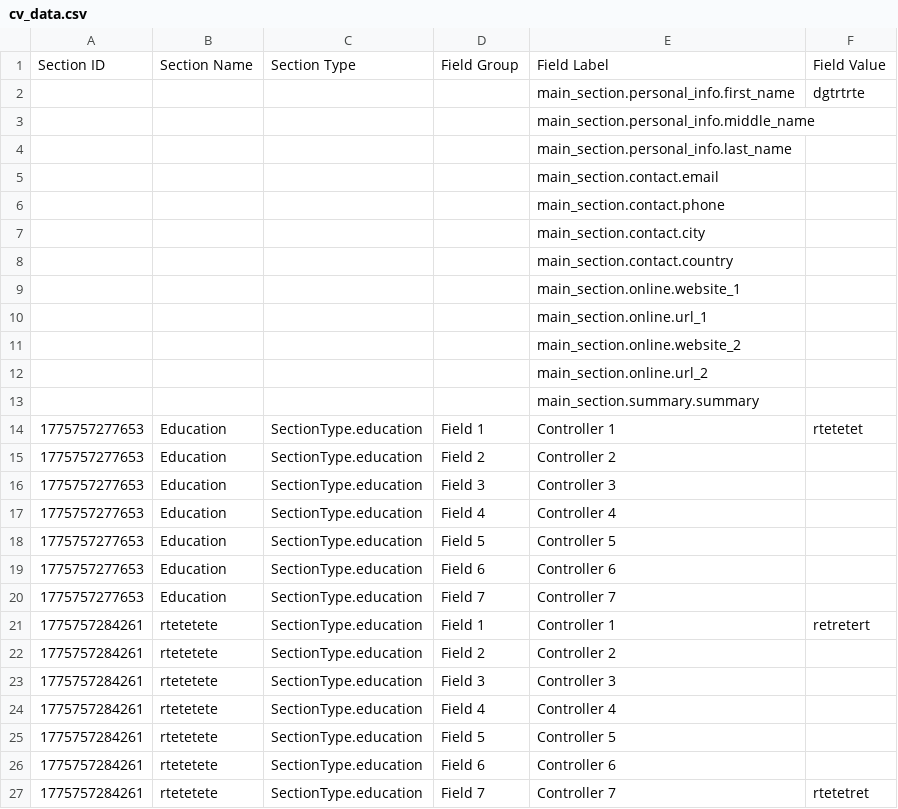
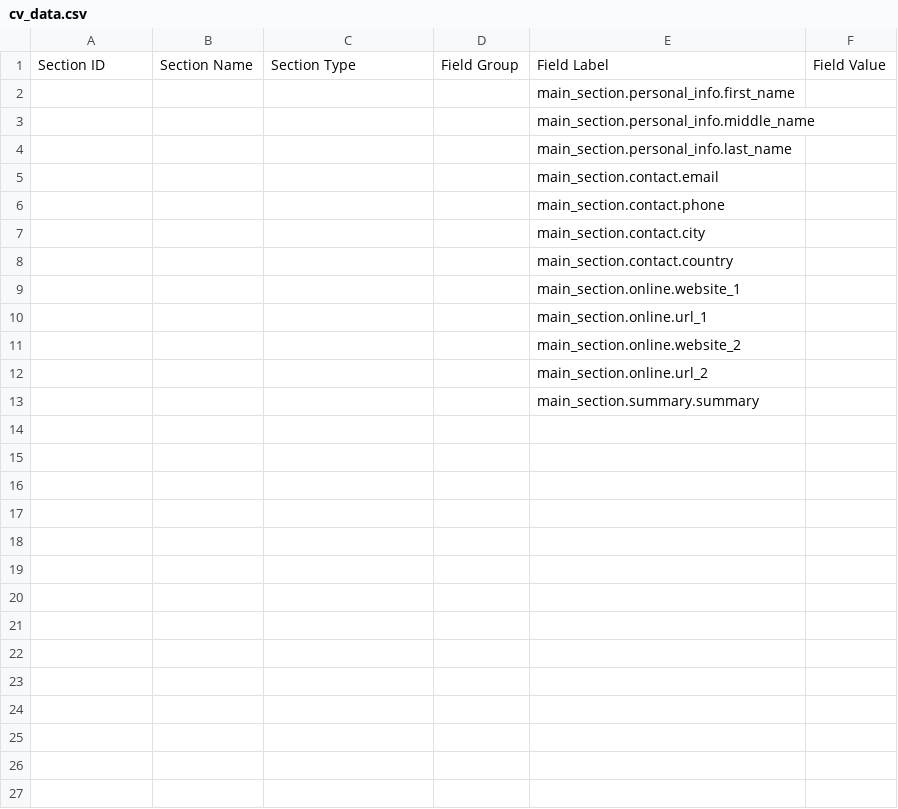
Before and after one commit to rubinity/mmmCV, a CSV file: data/cv_data.csv, drawn as a sheet.

```diff
--- a/data/cv_data.csv
+++ b/data/cv_data.csv
@@ -1,3 +1,3 @@
 Section ID,Section Name,Section Type,Field Group,Field Label,Field Value
-,,,,main_section.personal_info.first_name,dgtrtrte
+,,,,main_section.personal_info.first_name,
 ,,,,main_section.personal_info.middle_name,
@@ -13,15 +13 @@ Section ID,Section Name,Section Type,Field Group,Field Label,Field Value
 ,,,,main_section.summary.summary,
-1775757277653,Education,SectionType.education,Field 1,Controller 1,rtetetet
-1775757277653,Education,SectionType.education,Field 2,Controller 2,
-1775757277653,Education,SectionType.education,Field 3,Controller 3,
-1775757277653,Education,SectionType.education,Field 4,Controller 4,
-1775757277653,Education,SectionType.education,Field 5,Controller 5,
-1775757277653,Education,SectionType.education,Field 6,Controller 6,
-1775757277653,Education,SectionType.education,Field 7,Controller 7,
-1775757284261,rtetetete,SectionType.education,Field 1,Controller 1,retretert
-1775757284261,rtetetete,SectionType.education,Field 2,Controller 2,
-1775757284261,rtetetete,SectionType.education,Field 3,Controller 3,
-1775757284261,rtetetete,SectionType.education,Field 4,Controller 4,
-1775757284261,rtetetete,SectionType.education,Field 5,Controller 5,
-1775757284261,rtetetete,SectionType.education,Field 6,Controller 6,
-1775757284261,rtetetete,SectionType.education,Field 7,Controller 7,rtetetret
```
Also changed, not shown: 1 other file.
